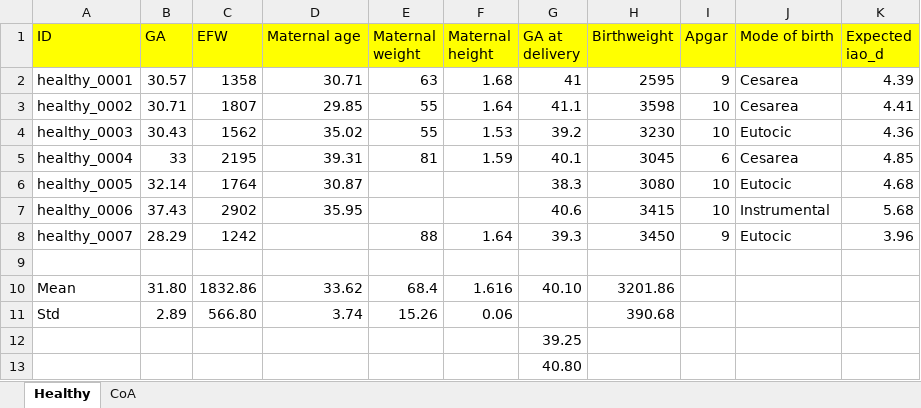
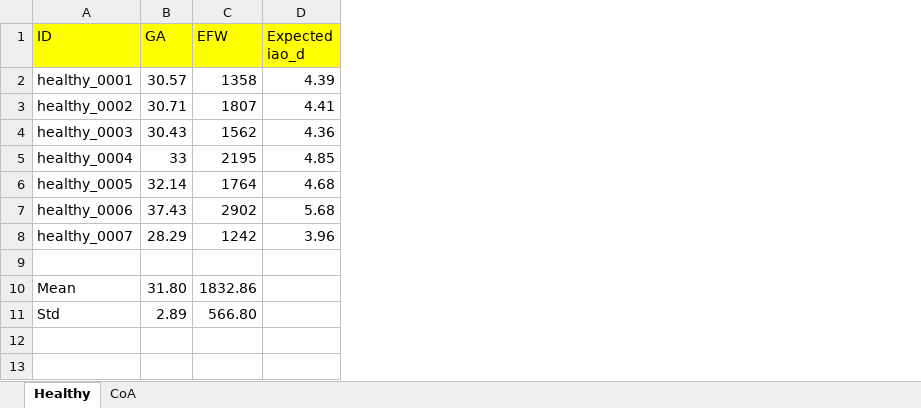
Before and after one commit to InmaV/CoA_scenarios, an Excel workbook: Dataset_S1.xlsx, sheet Healthy, drawn as a sheet; only a part is shown; values as stored, in another font and other column widths than the file's, no borders; rows hold the shown columns only; the diff names each change by its address in the sheet, - before the commit and + after, or states it on an @@ line.

Commit message:
Add files via upload

```diff
--- a/Dataset_S1.xlsx (sheet Healthy)
+++ b/Dataset_S1.xlsx (sheet Healthy)
-column D (Maternal age), rows 2-11: 30.71 | 29.85 | 35.02 | 39.31 | 30.87 | 35.95 |  |  | 33.62 | 3.74
-column E (Maternal weight), rows 2-11: 63 | 55 | 55 | 81 |  |  | 88 |  | 68.4 | 15.26
-column F (Maternal height), rows 2-11: 1.68 | 1.64 | 1.53 | 1.59 |  |  | 1.64 |  | 1.616 | 0.06
-column G (GA at delivery), rows 2-10: 41 | 41.1 | 39.2 | 40.1 | 38.3 | 40.6 | 39.3 |  | 40.10
-column H (Birthweight), rows 2-11: 2595 | 3598 | 3230 | 3045 | 3080 | 3415 | 3450 |  | 3201.86 | 390.68
-column I (Apgar), rows 2-8: 9 | 10 | 10 | 6 | 10 | 10 | 9
-column J (Mode of birth), rows 2-8: Cesarea | Cesarea | Eutocic | Cesarea | Eutocic | Instrumental | Eutocic
-row 12:  |  |  |  |  |  | 39.25
-row 13:  |  |  |  |  |  | 40.80
```
Also changed, not shown: sheet CoA, formulas that keep their value.
